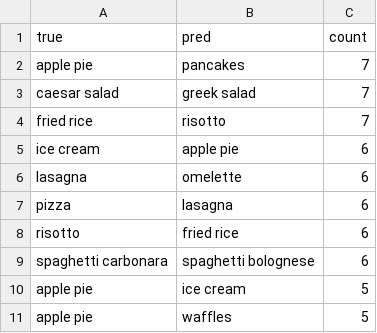
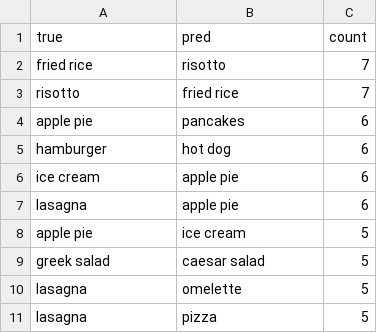
Before and after one commit to traldo44/kalori-tahmini, a CSV file: results/eval_karisan_ciftler.csv, drawn as a sheet.

```diff
--- a/results/eval_karisan_ciftler.csv
+++ b/results/eval_karisan_ciftler.csv
@@ -1,11 +1,11 @@
 true,pred,count
-apple pie,pancakes,7
-caesar salad,greek salad,7
 fried rice,risotto,7
+risotto,fried rice,7
+apple pie,pancakes,6
+hamburger,hot dog,6
 ice cream,apple pie,6
-lasagna,omelette,6
-pizza,lasagna,6
-risotto,fried rice,6
-spaghetti carbonara,spaghetti bolognese,6
+lasagna,apple pie,6
 apple pie,ice cream,5
-apple pie,waffles,5
+greek salad,caesar salad,5
+lasagna,omelette,5
+lasagna,pizza,5
```
Also changed, not shown: results/eval_en_kotu_20.csv, 13 other files.
